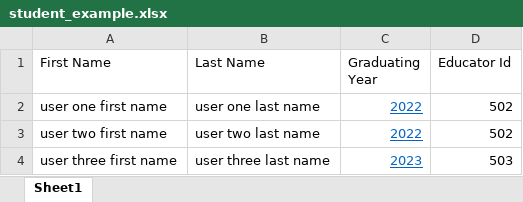
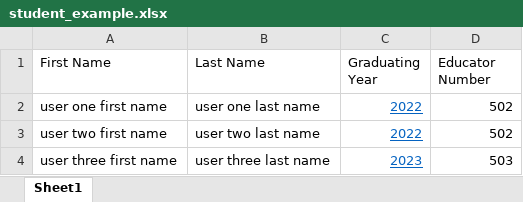
Before and after one commit to Prestongramberg/CareerVoyage, an Excel workbook: assets/static/student_example.xlsx, sheet Sheet1, drawn as a sheet; values as stored, in another font and other column widths than the file's, no borders; the diff names each change by its address in the sheet, - before the commit and + after, or states it on an @@ line.

```diff
--- a/assets/static/student_example.xlsx (sheet Sheet1)
+++ b/assets/static/student_example.xlsx (sheet Sheet1)
-D1: Educator Id
+D1: Educator Number
```
Also changed, not shown: 3 other files.
